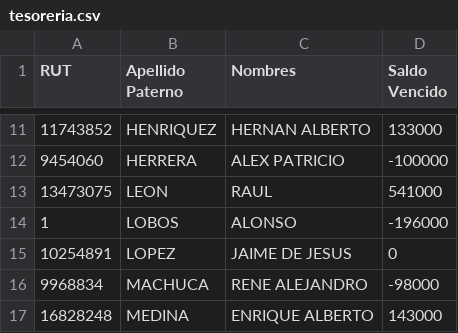
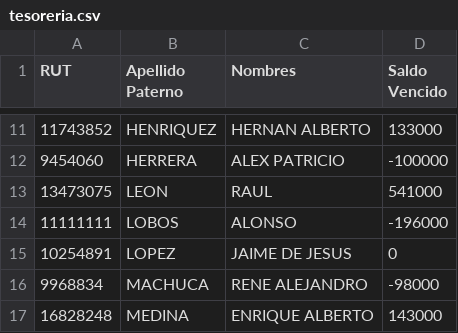
Before and after one commit to alvarorubiocl/RL122, a CSV file: tesoreria.csv, drawn as a sheet; only a part is shown, gaps mark what is left out.

Commit message:
Add files via upload

```diff
--- a/tesoreria.csv
+++ b/tesoreria.csv
@@ -13,3 +13,3 @@
 13473075;LEON;RAUL;541000
-1;LOBOS;ALONSO;-196000
+11111111;LOBOS;ALONSO;-196000
 10254891;LOPEZ;JAIME DE JESUS;0
```
